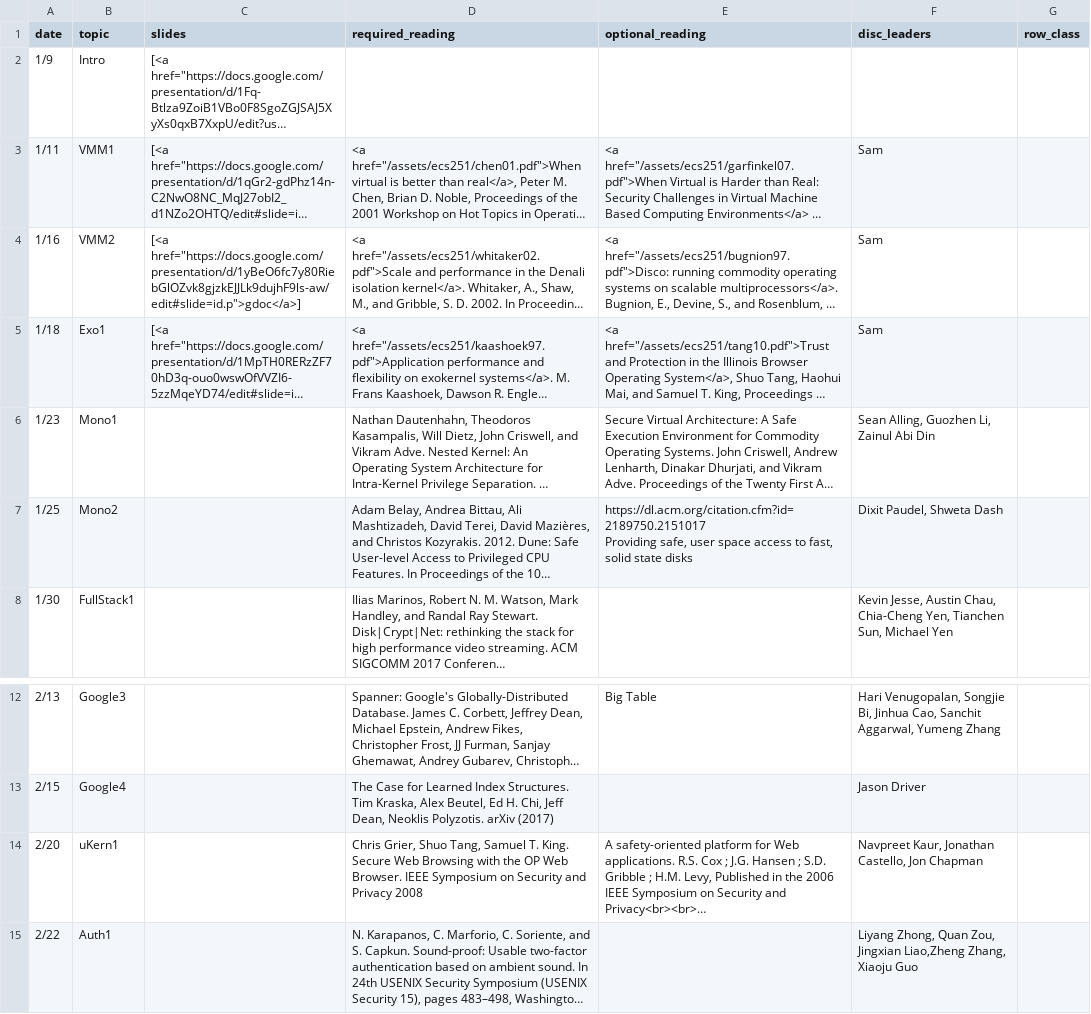
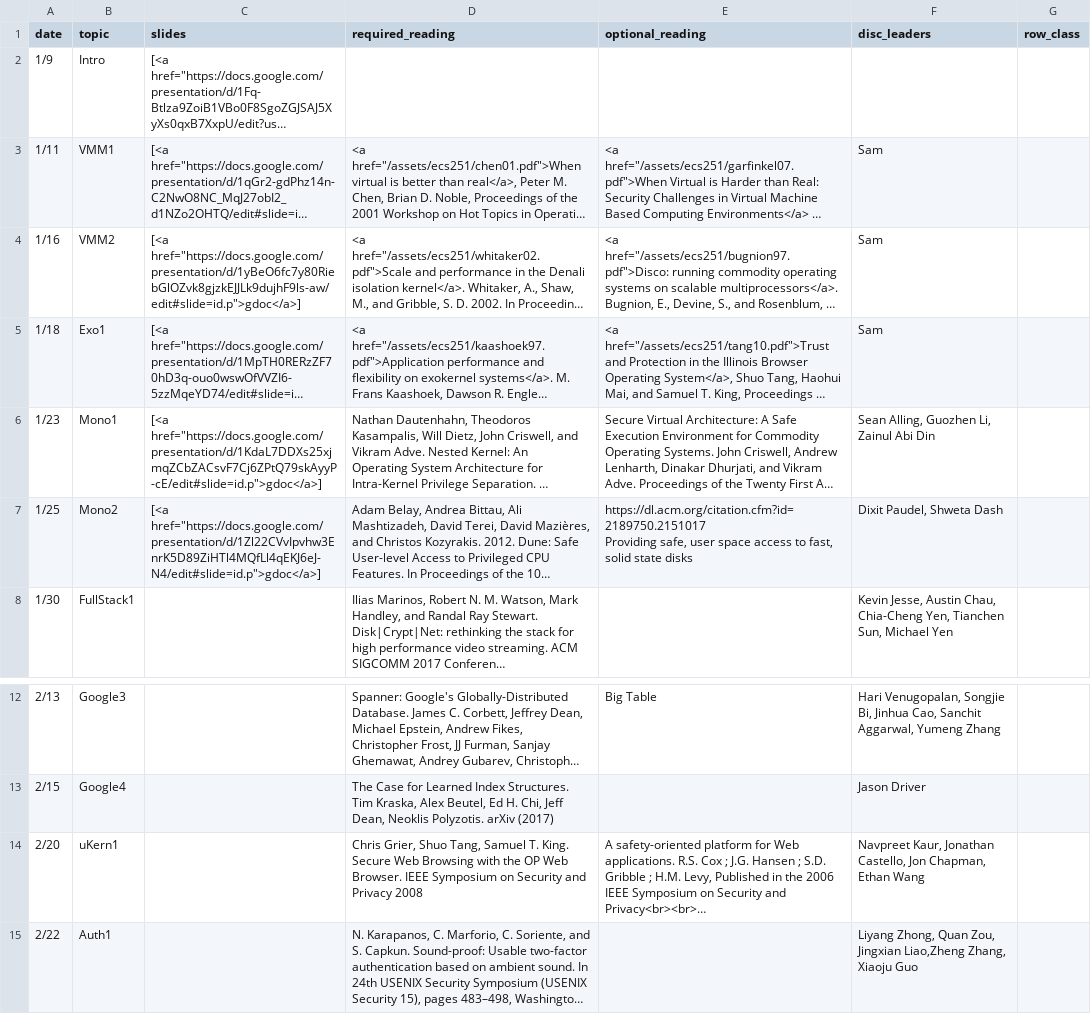
Before and after one commit to kingst/kingst-ucdavis, a CSV file: classes/w18-ecs251/reading_list.csv, drawn as a sheet; only a part is shown, gaps mark what is left out; long unchanged cells end in …; the diff names each change by its address in the sheet, - before the commit and + after, or states it on an @@ line.

```diff
--- a/classes/w18-ecs251/reading_list.csv
+++ b/classes/w18-ecs251/reading_list.csv
-C6 (slides): (empty)
+C6 (slides): [<a href="https://docs.google.com/presentation/d/1KdaL7DDXs25xjmqZCbZACsvF7Cj6ZPtQ79skAyyP-cE/edit#slide=id.p">gdoc</a>]
-C7 (slides): (empty)
+C7 (slides): [<a href="https://docs.google.com/presentation/d/1Zl22CVvIpvhw3EnrK5D89ZiHTl4MQfLl4qEKJ6eJ-N4/edit#slide=id.p">gdoc</a>]
-F14 (disc_leaders): …Castello, Jon Chapman
+F14 (disc_leaders): …Castello, Jon Chapman, Ethan Wang
```
Also changed, not shown: classes/w18-ecs188/reading_list.csv.
